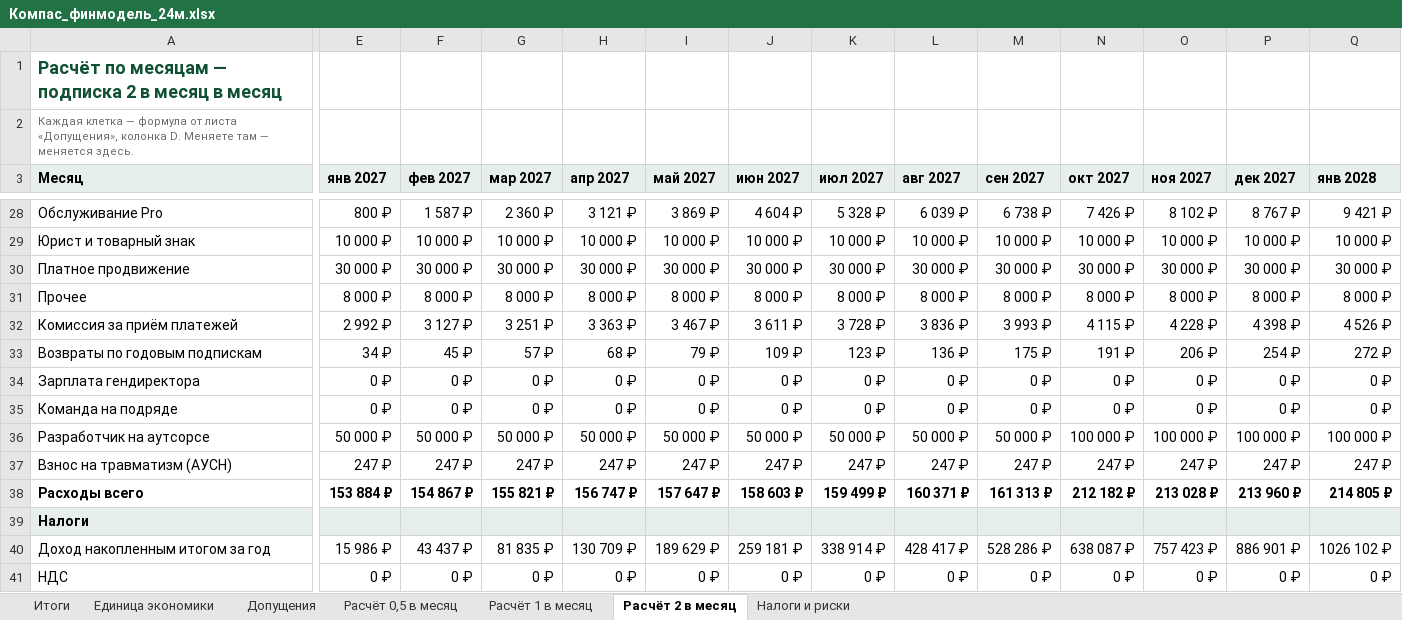
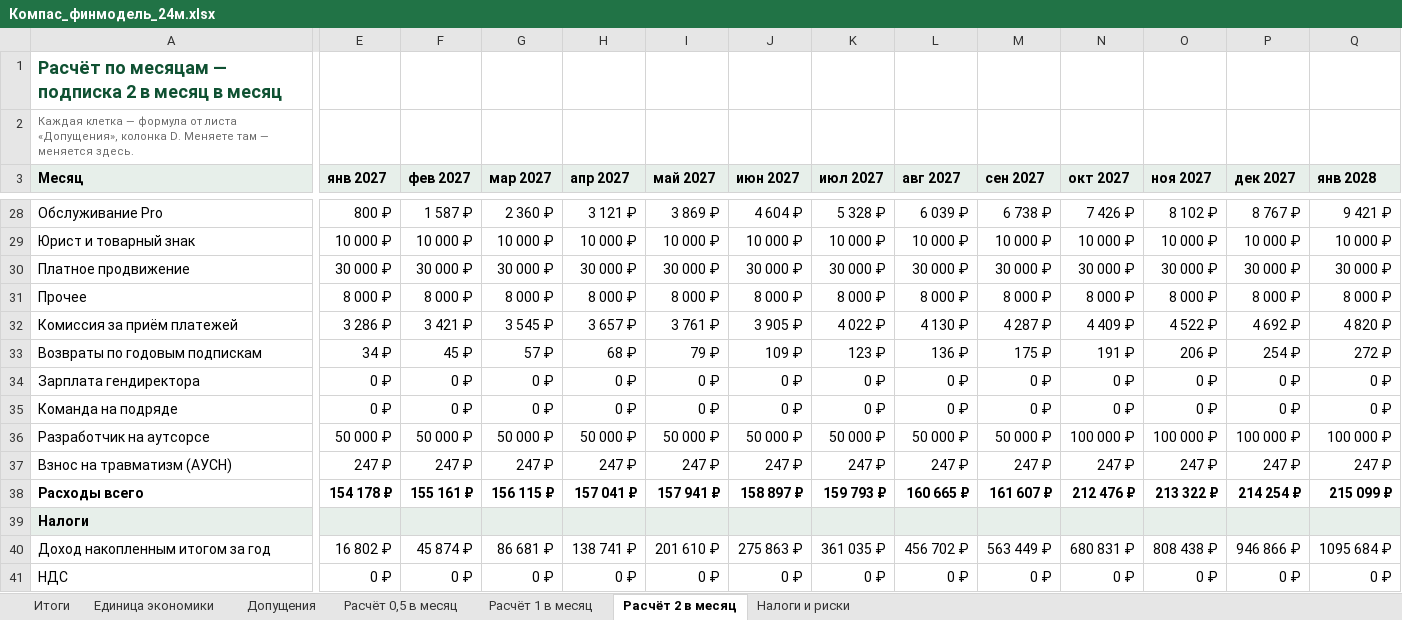
Before and after one commit to belkinboris/Compass, an Excel workbook: finance/Компас_финмодель_24м.xlsx, sheet Расчёт 2 в месяц, drawn as a sheet; only a part is shown, gaps mark what is left out; values as stored, in another font and other column widths than the file's, no borders; the diff covers the shown part only; the diff names each change by its address in the sheet, - before the commit and + after, or states it on an @@ line.

```diff
--- a/finance/Компас_финмодель_24м.xlsx (sheet Расчёт 2 в месяц)
+++ b/finance/Компас_финмодель_24м.xlsx (sheet Расчёт 2 в месяц)
-E32 (янв 2027): 2 992 ₽
+E32 (янв 2027): 3 286 ₽
-F32 (фев 2027): 3 127 ₽
+F32 (фев 2027): 3 421 ₽
-G32 (мар 2027): 3 251 ₽
+G32 (мар 2027): 3 545 ₽
-H32 (апр 2027): 3 363 ₽
+H32 (апр 2027): 3 657 ₽
-I32 (май 2027): 3 467 ₽
+I32 (май 2027): 3 761 ₽
-J32 (июн 2027): 3 611 ₽
+J32 (июн 2027): 3 905 ₽
-K32 (июл 2027): 3 728 ₽
+K32 (июл 2027): 4 022 ₽
-L32 (авг 2027): 3 836 ₽
+L32 (авг 2027): 4 130 ₽
-M32 (сен 2027): 3 993 ₽
+M32 (сен 2027): 4 287 ₽
-N32 (окт 2027): 4 115 ₽
+N32 (окт 2027): 4 409 ₽
-O32 (ноя 2027): 4 228 ₽
+O32 (ноя 2027): 4 522 ₽
-P32 (дек 2027): 4 398 ₽
+P32 (дек 2027): 4 692 ₽
-Q32 (янв 2028): 4 526 ₽
+Q32 (янв 2028): 4 820 ₽
-E38 (янв 2027): 153 884 ₽
+E38 (янв 2027): 154 178 ₽
-F38 (фев 2027): 154 867 ₽
+F38 (фев 2027): 155 161 ₽
-G38 (мар 2027): 155 821 ₽
+G38 (мар 2027): 156 115 ₽
-H38 (апр 2027): 156 747 ₽
+H38 (апр 2027): 157 041 ₽
-I38 (май 2027): 157 647 ₽
+I38 (май 2027): 157 941 ₽
-J38 (июн 2027): 158 603 ₽
+J38 (июн 2027): 158 897 ₽
-K38 (июл 2027): 159 499 ₽
+K38 (июл 2027): 159 793 ₽
-L38 (авг 2027): 160 371 ₽
+L38 (авг 2027): 160 665 ₽
-M38 (сен 2027): 161 313 ₽
+M38 (сен 2027): 161 607 ₽
-N38 (окт 2027): 212 182 ₽
+N38 (окт 2027): 212 476 ₽
-O38 (ноя 2027): 213 028 ₽
+O38 (ноя 2027): 213 322 ₽
-P38 (дек 2027): 213 960 ₽
+P38 (дек 2027): 214 254 ₽
-Q38 (янв 2028): 214 805 ₽
+Q38 (янв 2028): 215 099 ₽
-E40 (янв 2027): 15 986 ₽
+E40 (янв 2027): 16 802 ₽
-F40 (фев 2027): 43 437 ₽
+F40 (фев 2027): 45 874 ₽
-G40 (мар 2027): 81 835 ₽
+G40 (мар 2027): 86 681 ₽
-H40 (апр 2027): 130 709 ₽
+H40 (апр 2027): 138 741 ₽
-I40 (май 2027): 189 629 ₽
+I40 (май 2027): 201 610 ₽
-J40 (июн 2027): 259 181 ₽
+J40 (июн 2027): 275 863 ₽
-K40 (июл 2027): 338 914 ₽
+K40 (июл 2027): 361 035 ₽
-L40 (авг 2027): 428 417 ₽
+L40 (авг 2027): 456 702 ₽
-M40 (сен 2027): 528 286 ₽
+M40 (сен 2027): 563 449 ₽
-N40 (окт 2027): 638 087 ₽
+N40 (окт 2027): 680 831 ₽
-O40 (ноя 2027): 757 423 ₽
+O40 (ноя 2027): 808 438 ₽
-P40 (дек 2027): 886 901 ₽
+P40 (дек 2027): 946 866 ₽
-Q40 (янв 2028): 1026 102 ₽
+Q40 (янв 2028): 1095 684 ₽
```
Also changed, not shown: 234 edited cells and cell formats elsewhere in this sheet, sheet Расчёт 1 в месяц, sheet Расчёт 0,5 в месяц, sheet Итоги, sheet Единица экономики, sheet Допущения, 5 other files.
